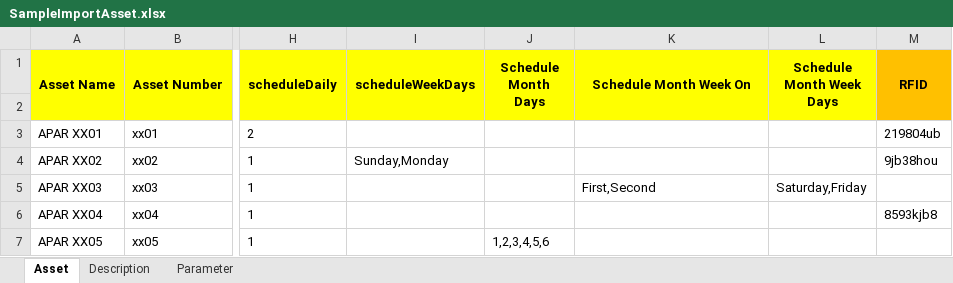
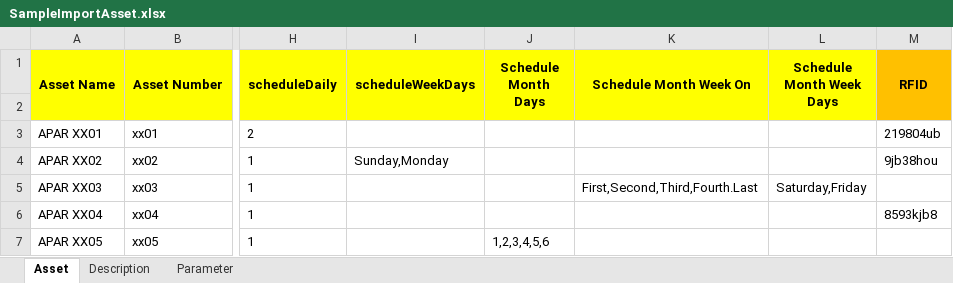
Before and after one commit to rizalzaelani/logsheet_php, an Excel workbook: public/download/SampleImportAsset.xlsx, sheet Asset, drawn as a sheet; only a part is shown, gaps mark what is left out; values as stored, in another font and other column widths than the file's, no borders; the diff names each change by its address in the sheet, - before the commit and + after, or states it on an @@ line.

Commit message:
fixing import asset page

```diff
--- a/public/download/SampleImportAsset.xlsx (sheet Asset)
+++ b/public/download/SampleImportAsset.xlsx (sheet Asset)
-K5 (Schedule Month Week On): First,Second
+K5 (Schedule Month Week On): First,Second,Third,Fourth.Last
```
Also changed, not shown: sheet Parameter, 3 other files.
